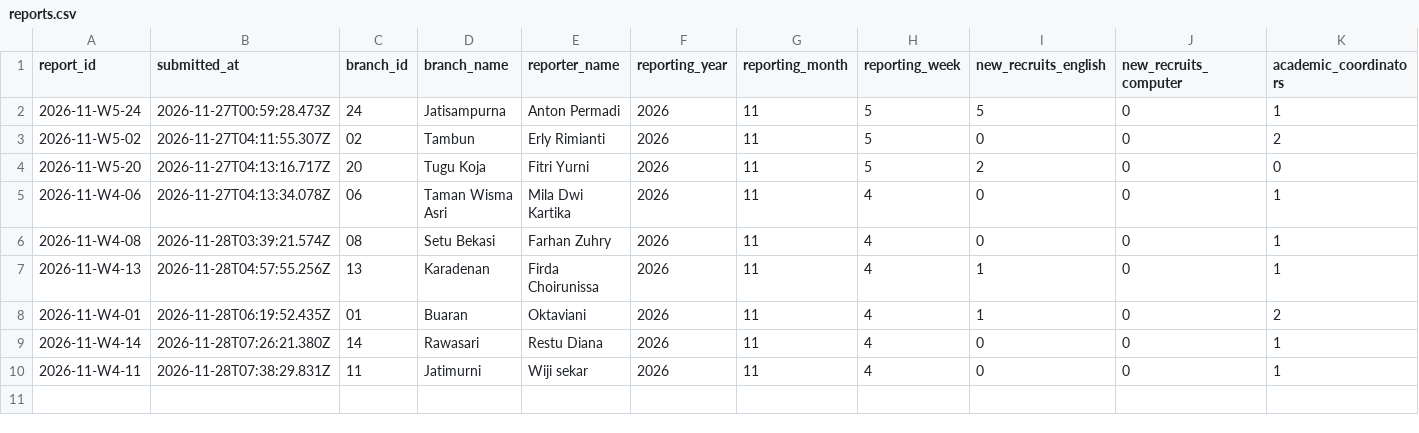
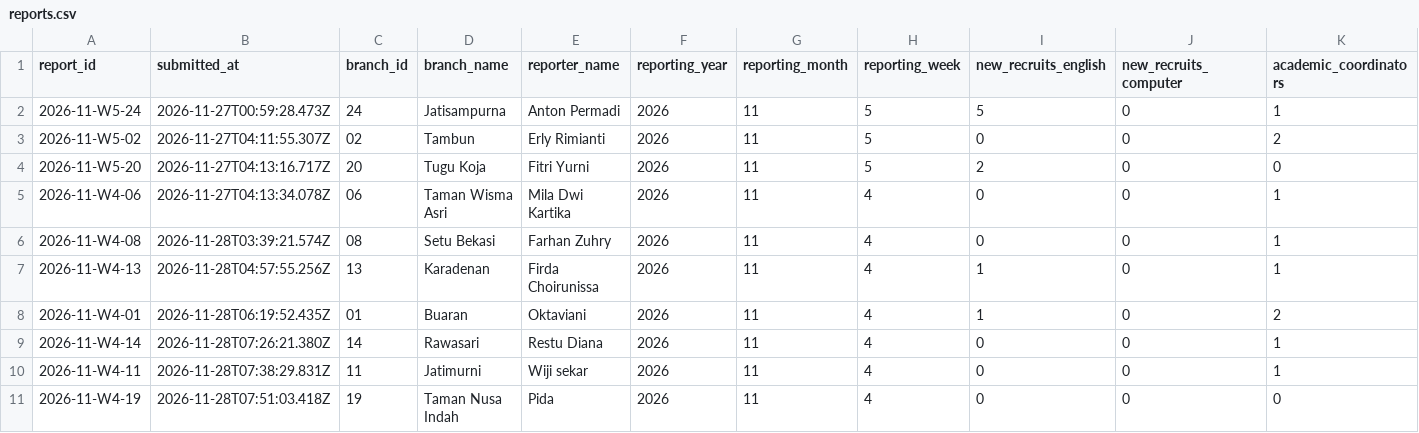
Before and after one commit to lpiaco/ar-lpia-co, a CSV file: reports.csv, drawn as a sheet; only a part is shown; rows hold the shown columns only; the diff names each change by its address in the sheet, - before the commit and + after, or states it on an @@ line.

Commit message:
Save academic report 2026-11-W4-19

```diff
--- a/reports.csv
+++ b/reports.csv
+row 11: 2026-11-W4-19 | 2026-11-28T07:51:03.418Z | 19 | Taman Nusa Indah | Pida | 2026 | 11 | 4 | 0 | 0 | 0
```
